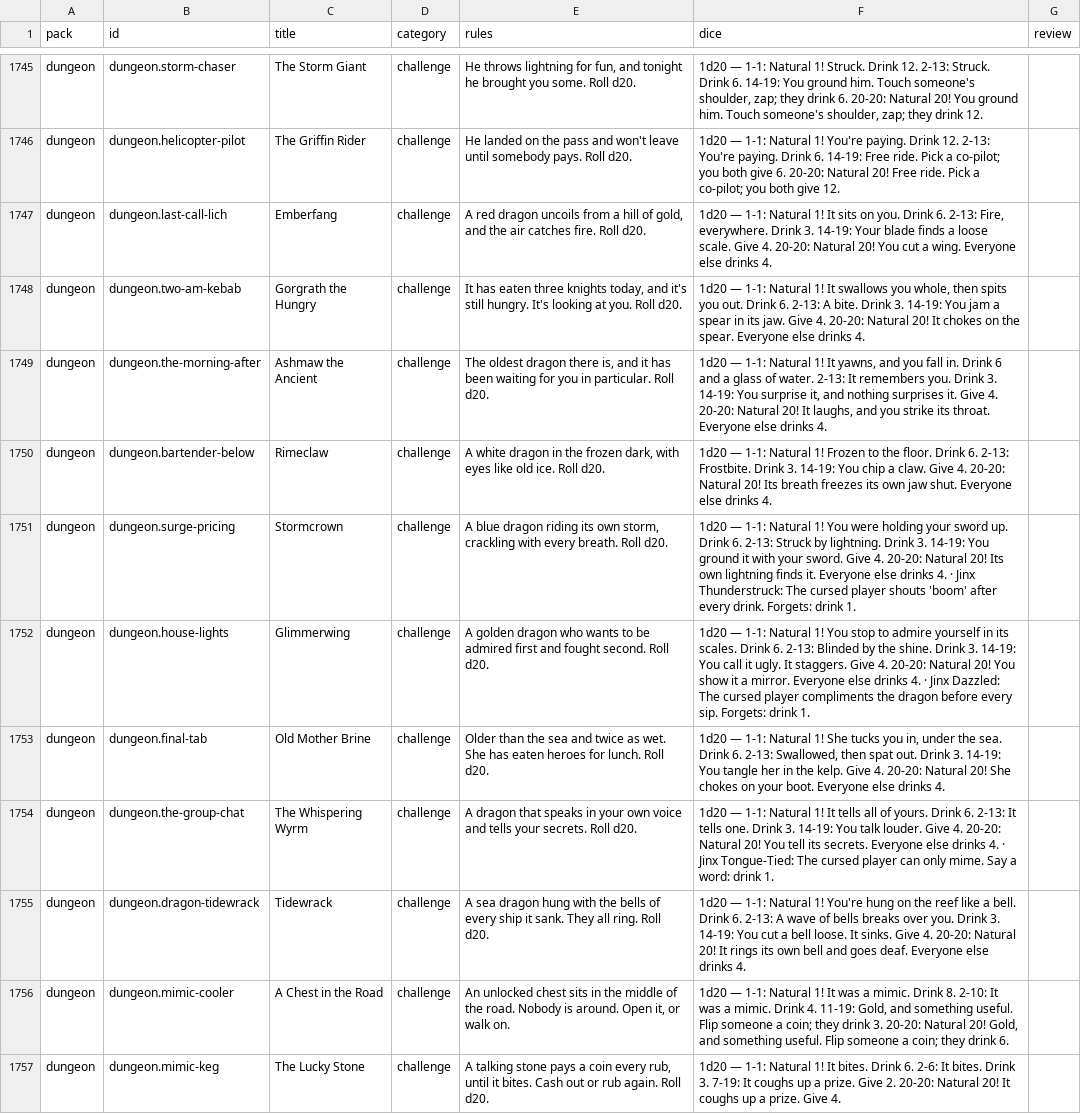
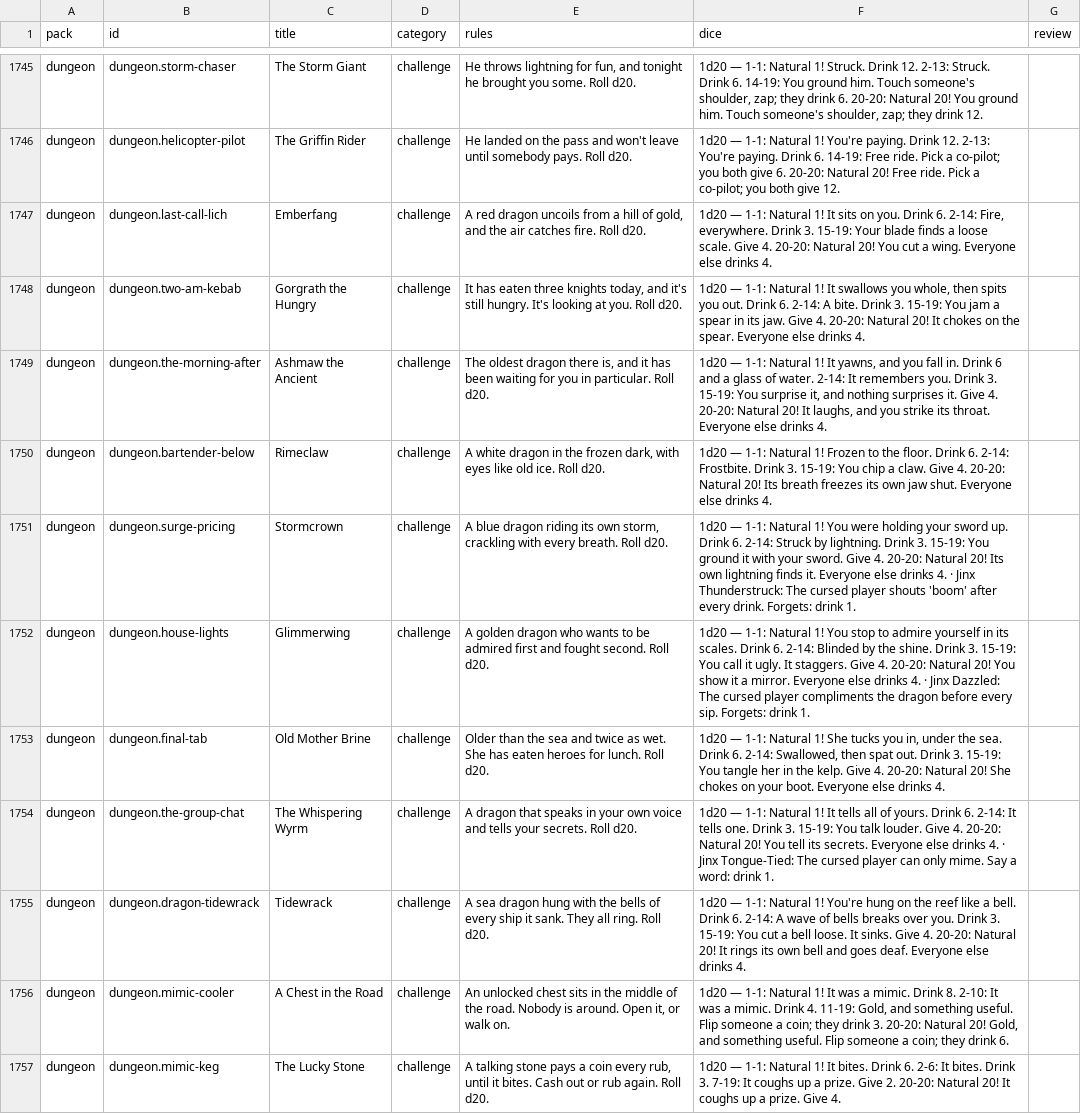
Before and after one commit to spencerdavis226/side-quest, a CSV file: docs/card-review.csv, drawn as a sheet; only a part is shown, gaps mark what is left out; the diff names each change by its address in the sheet, - before the commit and + after, or states it on an @@ line.

```diff
--- a/docs/card-review.csv
+++ b/docs/card-review.csv
-F1747 (dice): …Drink 6. 2-13: Fire, everywhere. Drink 3. 14-19: Your blade…
+F1747 (dice): …Drink 6. 2-14: Fire, everywhere. Drink 3. 15-19: Your blade…
-F1748 (dice): …Drink 6. 2-13: A bite. Drink 3. 14-19: You jam…
+F1748 (dice): …Drink 6. 2-14: A bite. Drink 3. 15-19: You jam…
-F1749 (dice): …of water. 2-13: It remembers you. Drink 3. 14-19: You surprise…
+F1749 (dice): …of water. 2-14: It remembers you. Drink 3. 15-19: You surprise…
-F1750 (dice): …Drink 6. 2-13: Frostbite. Drink 3. 14-19: You chip…
+F1750 (dice): …Drink 6. 2-14: Frostbite. Drink 3. 15-19: You chip…
-F1751 (dice): …Drink 6. 2-13: Struck by lightning. Drink 3. 14-19: You ground…
+F1751 (dice): …Drink 6. 2-14: Struck by lightning. Drink 3. 15-19: You ground…
-F1752 (dice): …Drink 6. 2-13: Blinded by the shine. Drink 3. 14-19: You call…
+F1752 (dice): …Drink 6. 2-14: Blinded by the shine. Drink 3. 15-19: You call…
-F1753 (dice): …Drink 6. 2-13: Swallowed, then spat out. Drink 3. 14-19: You tangle…
+F1753 (dice): …Drink 6. 2-14: Swallowed, then spat out. Drink 3. 15-19: You tangle…
-F1754 (dice): …Drink 6. 2-13: It tells one. Drink 3. 14-19: You talk…
+F1754 (dice): …Drink 6. 2-14: It tells one. Drink 3. 15-19: You talk…
-F1755 (dice): …Drink 6. 2-13: A wave of bells breaks over you. Drink 3. 14-19: You cut…
+F1755 (dice): …Drink 6. 2-14: A wave of bells breaks over you. Drink 3. 15-19: You cut…
```
Also changed, not shown: 44 other files.
